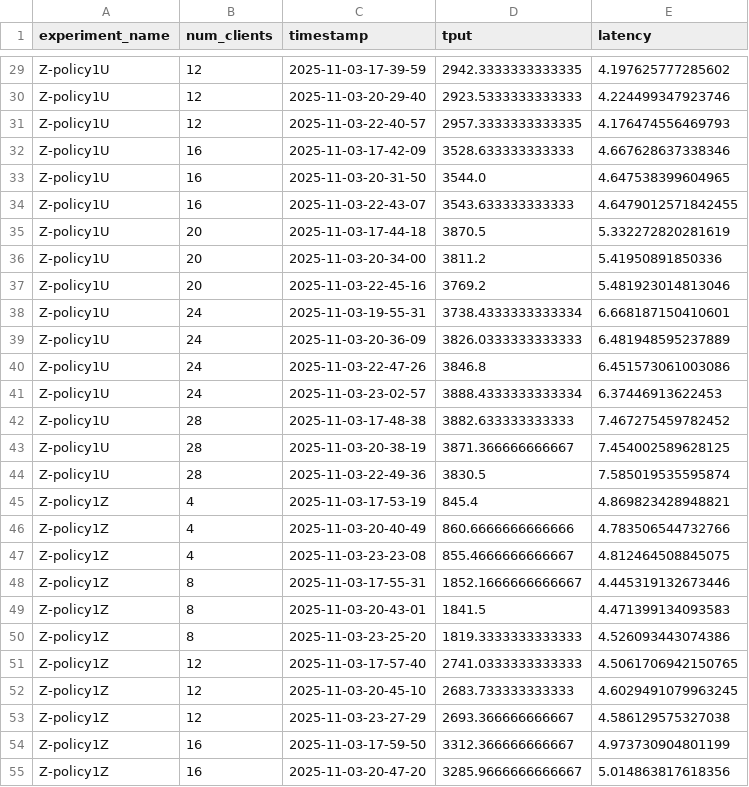
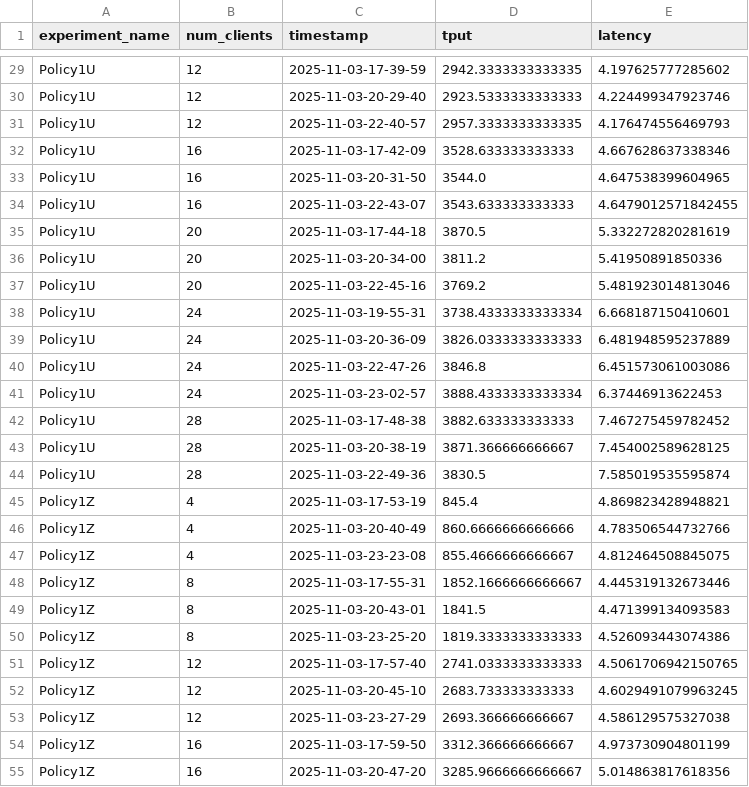
Before and after one commit to ATLi2001/Sintr-Artifact, a CSV file: experiment-results/2-Microbenchmarks/1-Vary-Policy/RW-SQL-Z/latency_throughput-2025-11-04-08-53-54.csv, drawn as a sheet; only a part is shown, gaps mark what is left out; the diff covers the shown part only; the diff names each change by its address in the sheet, - before the commit and + after, or states it on an @@ line.

```diff
--- a/experiment-results/2-Microbenchmarks/1-Vary-Policy/RW-SQL-Z/latency_throughput-2025-11-04-08-53-54.csv
+++ b/experiment-results/2-Microbenchmarks/1-Vary-Policy/RW-SQL-Z/latency_throughput-2025-11-04-08-53-54.csv
-A29:A44 (experiment_name): Z-policy1U
+A29:A44 (experiment_name): Policy1U
-A45:A55 (experiment_name): Z-policy1Z
+A45:A55 (experiment_name): Policy1Z
```
Also changed, not shown: 79 edited cells elsewhere in this file, experiment-results/1-Workloads/Seats/Combined/seats-combined.csv, experiment-results/1-Workloads/TPCC-SQL/Combined/tpcc-sql-combined.csv, 2 other files.
